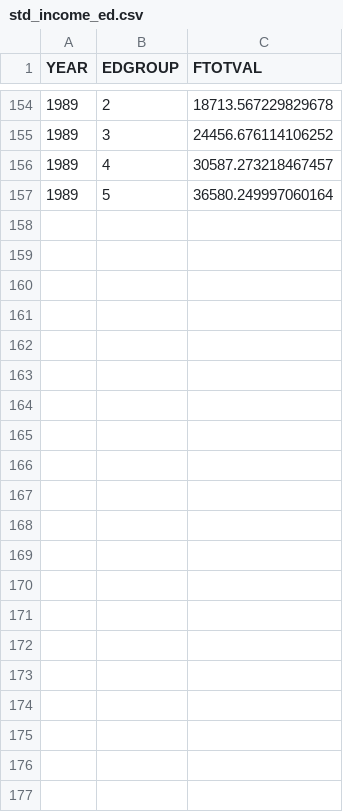
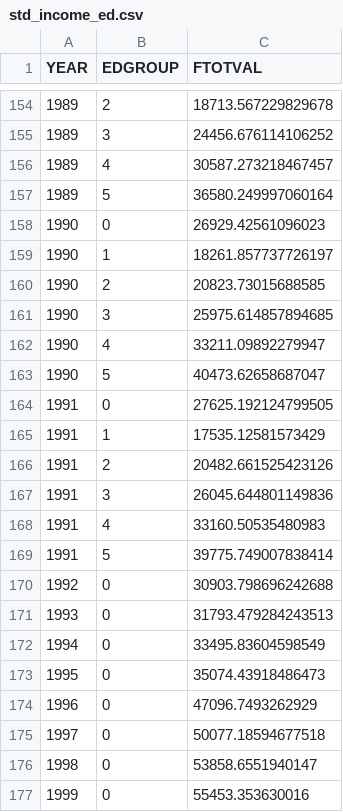
Before and after one commit to stanleytheli/history-data-analysis, a CSV file: aggregate/std_income_ed.csv, drawn as a sheet; only a part is shown, gaps mark what is left out.

```diff
--- a/aggregate/std_income_ed.csv
+++ b/aggregate/std_income_ed.csv
@@ -157 +157,21 @@ YEAR,EDGROUP,FTOTVAL
 1989,5,36580.249997060164
+1990,0,26929.42561096023
+1990,1,18261.857737726197
+1990,2,20823.73015688585
+1990,3,25975.614857894685
+1990,4,33211.09892279947
+1990,5,40473.62658687047
+1991,0,27625.192124799505
+1991,1,17535.12581573429
+1991,2,20482.661525423126
+1991,3,26045.644801149836
+1991,4,33160.50535480983
+1991,5,39775.749007838414
+1992,0,30903.798696242688
+1993,0,31793.479284243513
+1994,0,33495.83604598549
+1995,0,35074.43918486473
+1996,0,47096.7493262929
+1997,0,50077.18594677518
+1998,0,53858.6551940147
+1999,0,55453.353630016
```
Also changed, not shown: aggregate/avg_income_ed.csv, 2 other files.
